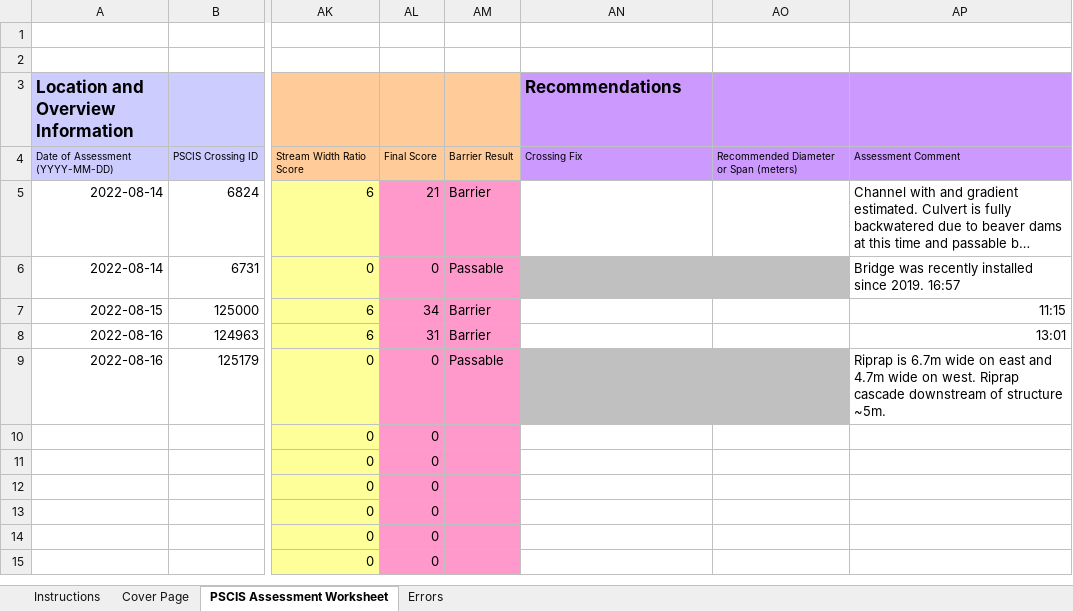
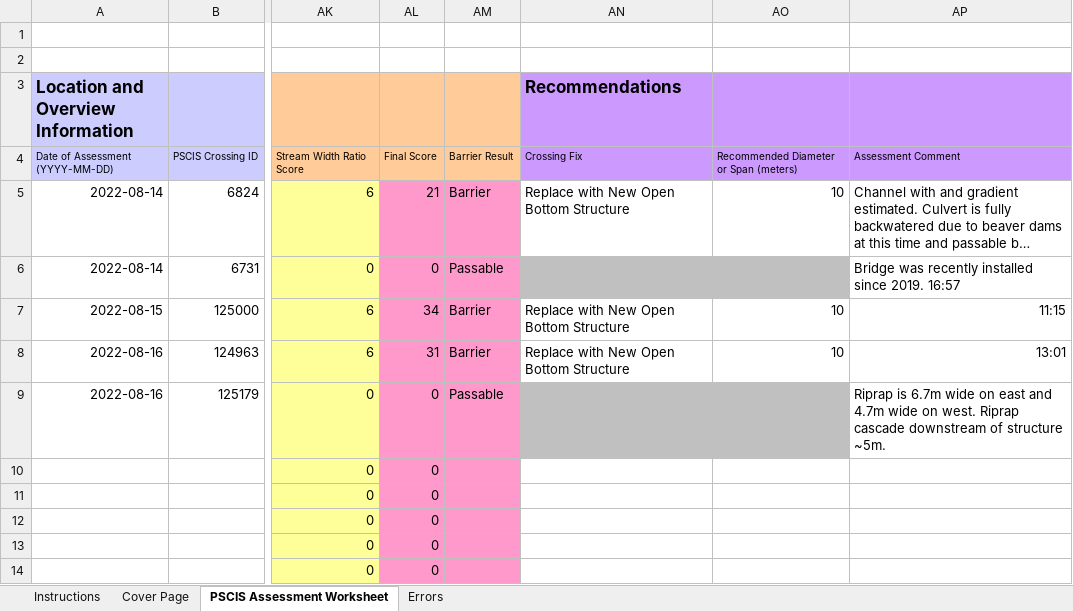
Before and after one commit to NewGraphEnvironment/fish_passage_peace_2022_reporting, an Excel workbook: data/pscis_reassessments.xlsm, sheet PSCIS Assessment Worksheet, drawn as a sheet; only a part is shown, gaps mark what is left out; the shorter side is filled out with more unchanged rows; long unchanged cells end in …; values as stored, in another font and other column widths than the file's, no borders; charts and pictures and conditional formats not drawn; the diff names each change by its address in the sheet, - before the commit and + after, or states it on an @@ line.

```diff
--- a/data/pscis_reassessments.xlsm (sheet PSCIS Assessment Worksheet)
+++ b/data/pscis_reassessments.xlsm (sheet PSCIS Assessment Worksheet)
-AN5 (Recommendations): (empty)
+AN5 (Recommendations): Replace with New Open Bottom Structure
-AO5: (empty)
+AO5: 10
-AN7:AN8 (Recommendations): (empty)
+AN7:AN8 (Recommendations): Replace with New Open Bottom Structure
-AO7:AO8: (empty)
+AO7:AO8: 10
```
Also changed, not shown: data/pscis_phase2.xlsm.
